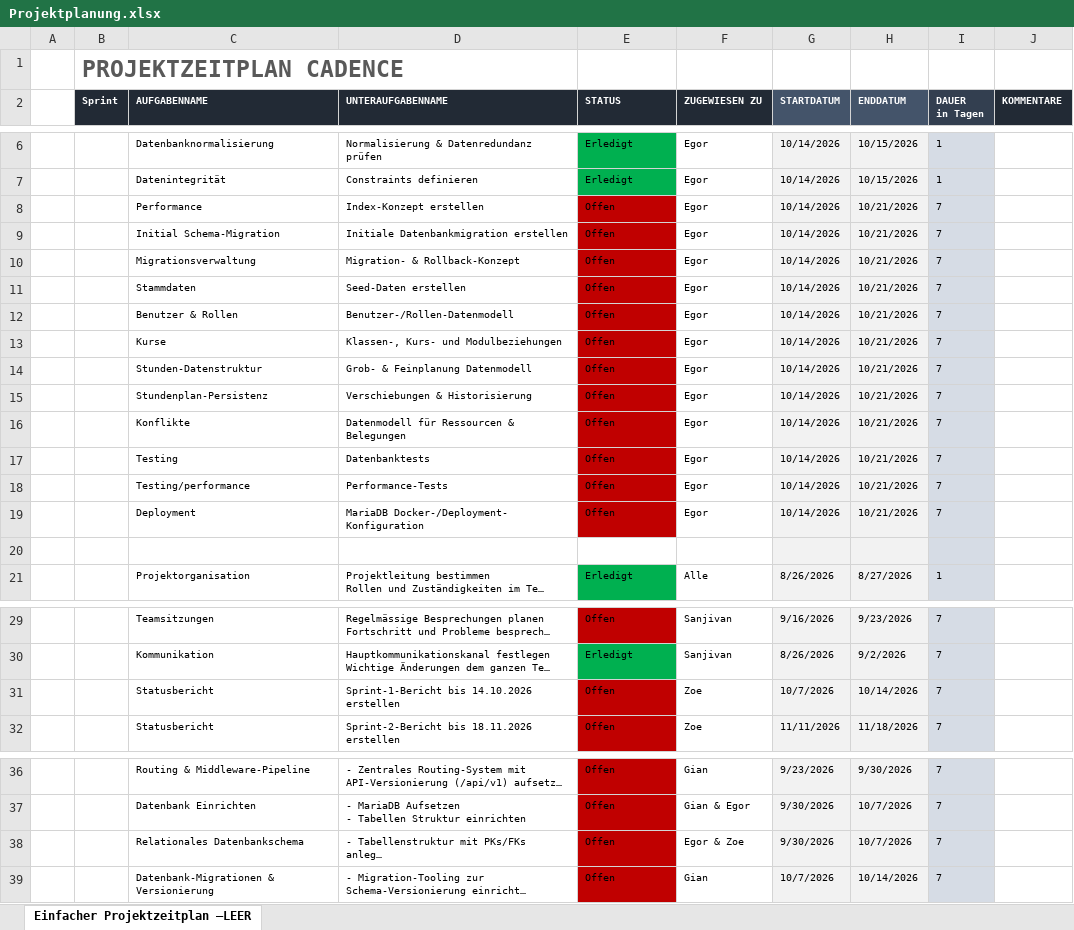
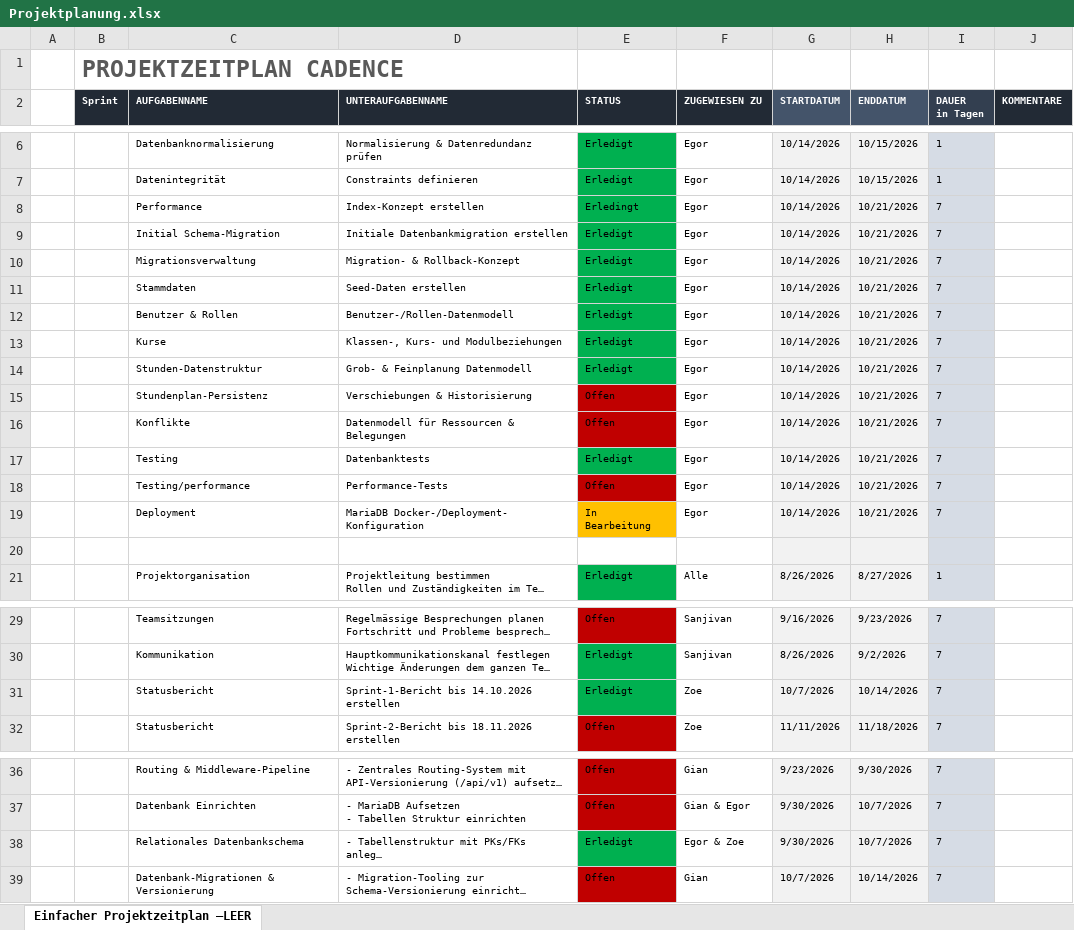
Before and after one commit to IPT8-1-Group/IPT8.1-Cadence, an Excel workbook: Documentation/Projektplanung.xlsx, sheet Einfacher Projektzeitplan –LEER, drawn as a sheet; only a part is shown, gaps mark what is left out; long unchanged cells end in …; values as stored, in another font and other column widths than the file's, no borders; charts and pictures not drawn; the diff names each change by its address in the sheet, - before the commit and + after, or states it on an @@ line.

Commit message:
docs: update project plan file; mark task as "done"

```diff
--- a/Documentation/Projektplanung.xlsx (sheet Einfacher Projektzeitplan –LEER)
+++ b/Documentation/Projektplanung.xlsx (sheet Einfacher Projektzeitplan –LEER)
-E8 (STATUS): Offen
+E8 (STATUS): Erledingt
-E8:E14 fill: #C00000
+E8:E14 fill: #00B050
-E9:E14 (STATUS): Offen
+E9:E14 (STATUS): Erledigt
-E17 (STATUS): Offen
+E17 (STATUS): Erledigt
-E17 fill: #C00000
+E17 fill: #00B050
-E19 (STATUS): Offen
+E19 (STATUS): In Bearbeitung
-E19 fill: #C00000
+E19 fill: #FFC000
-E31 (STATUS): Offen
+E31 (STATUS): Erledigt
-E31 fill: #C00000
+E31 fill: #00B050
-E38 (STATUS): Offen
+E38 (STATUS): Erledigt
-E38 fill: #C00000
+E38 fill: #00B050
```
